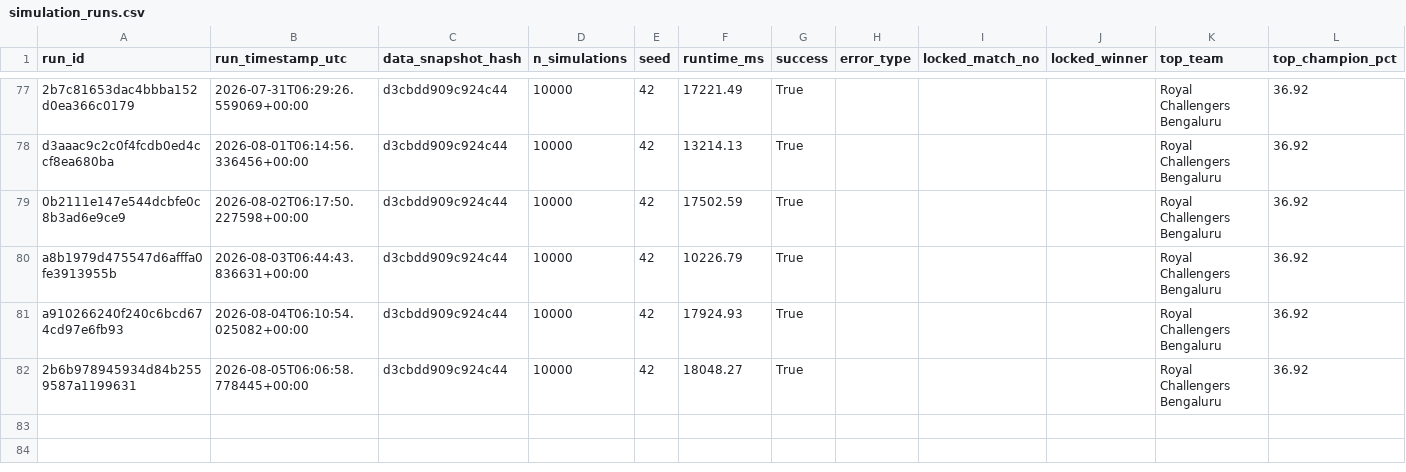
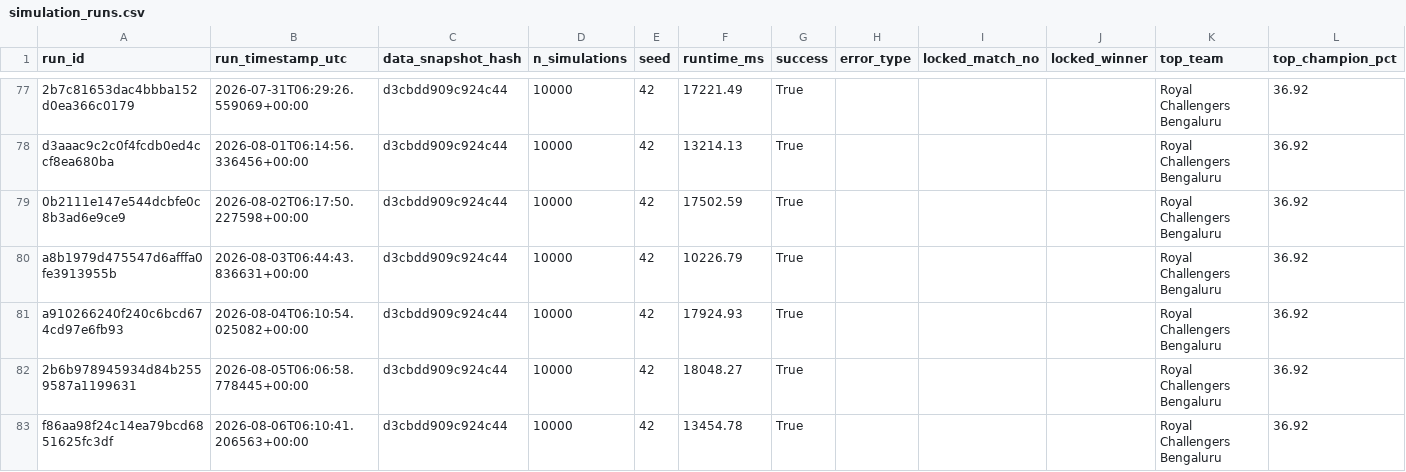
Before and after one commit to Vatsalsrivastava1209/IPL-Predictor, a CSV file: outputs/simulation_runs.csv, drawn as a sheet; only a part is shown, gaps mark what is left out; the diff names each change by its address in the sheet, - before the commit and + after, or states it on an @@ line.

```diff
--- a/outputs/simulation_runs.csv
+++ b/outputs/simulation_runs.csv
+row 83: f86aa98f24c14ea79bcd6851625fc3df | 2026-08-06T06:10:41.206563+00:00 | d3cbdd909c924c44 | 10000 | 42 | 13454.78 | True |  |  |  | Royal Challengers Bengaluru | 36.92
```
Also changed, not shown: outputs/probability_history.csv.
